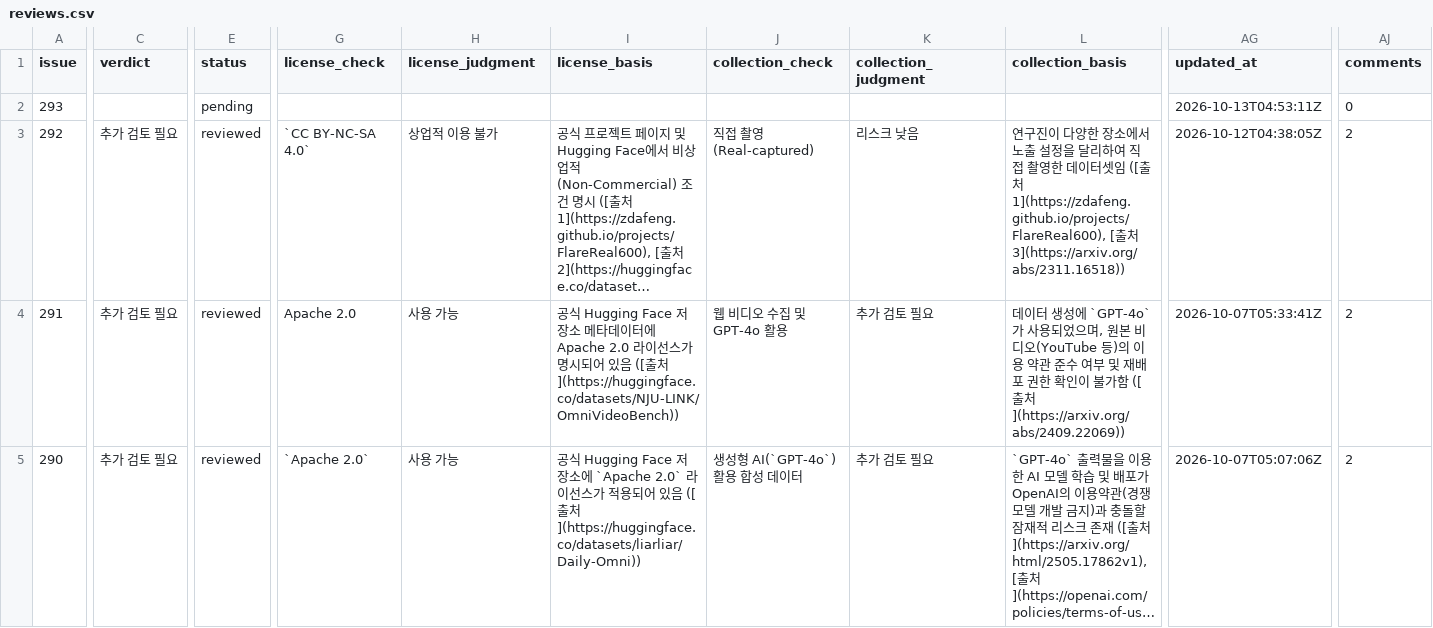
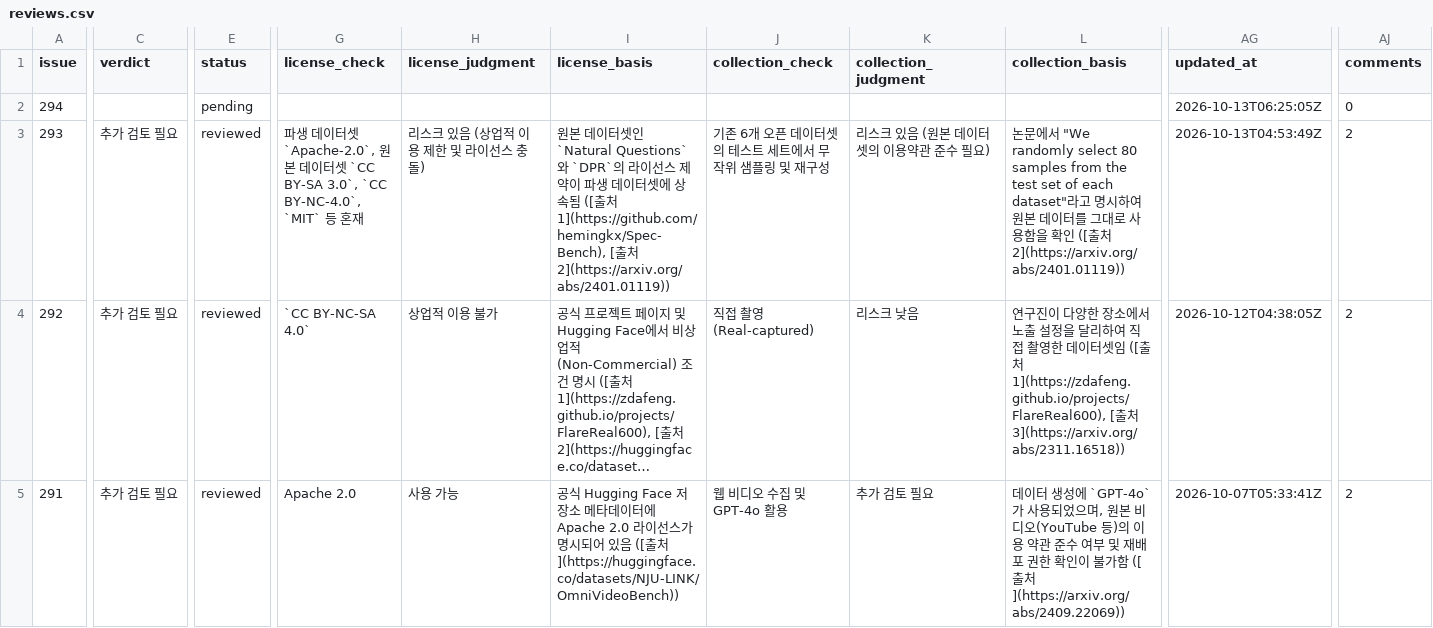
Before and after one commit to aigovsensing/dataset-review, a CSV file: docs/data/reviews.csv, drawn as a sheet; only a part is shown, gaps mark what is left out; the shorter side is filled out with more unchanged rows; long unchanged cells end in …; addresses are those after the commit; rows hold the shown columns only; the diff covers the shown part only; the diff names each change by its address in the sheet, - before the commit and + after, or states it on an @@ line.

```diff
--- a/docs/data/reviews.csv
+++ b/docs/data/reviews.csv
+row 2: 294 |  | pending |  |  |  |  |  |  | 2026-10-13T06:25:05Z | 0
-C3 (verdict): (empty)
+C3 (verdict): 추가 검토 필요
-E3 (status): pending
+E3 (status): reviewed
-G3 (license_check): (empty)
+G3 (license_check): 파생 데이터셋 `Apache-2.0`, 원본 데이터셋 `CC BY-SA 3.0`, `CC BY-NC-4.0`, `MIT` 등 혼재
-H3 (license_judgment): (empty)
+H3 (license_judgment): 리스크 있음 (상업적 이용 제한 및 라이선스 충돌)
-I3 (license_basis): (empty)
+I3 (license_basis): 원본 데이터셋인 `Natural Questions`와 `DPR`의 라이선스 제약이 파생 데이터셋에 상속됨 ([출처 1](https://github.com/hemingkx/Spec-Bench), [출처 2](https://arxiv.org/abs/2401.01119))
-J3 (collection_check): (empty)
+J3 (collection_check): 기존 6개 오픈 데이터셋의 테스트 세트에서 무작위 샘플링 및 재구성
-K3 (collection_judgment): (empty)
+K3 (collection_judgment): 리스크 있음 (원본 데이터셋의 이용약관 준수 필요)
-L3 (collection_basis): (empty)
+L3 (collection_basis): 논문에서 "We randomly select 80 samples from the test set of each dataset"라고 명시하여 원본 데이터를 그대로 사용함을 확인 ([출처 2](https://arxiv.org/abs/2401.01119))
-AG3 (updated_at): 2026-10-13T04:53:11Z
+AG3 (updated_at): 2026-10-13T04:53:49Z
-AJ3 (comments): 0
+AJ3 (comments): 2
```
Also changed, not shown: 4 edited cells elsewhere in this file, 2 other files.
